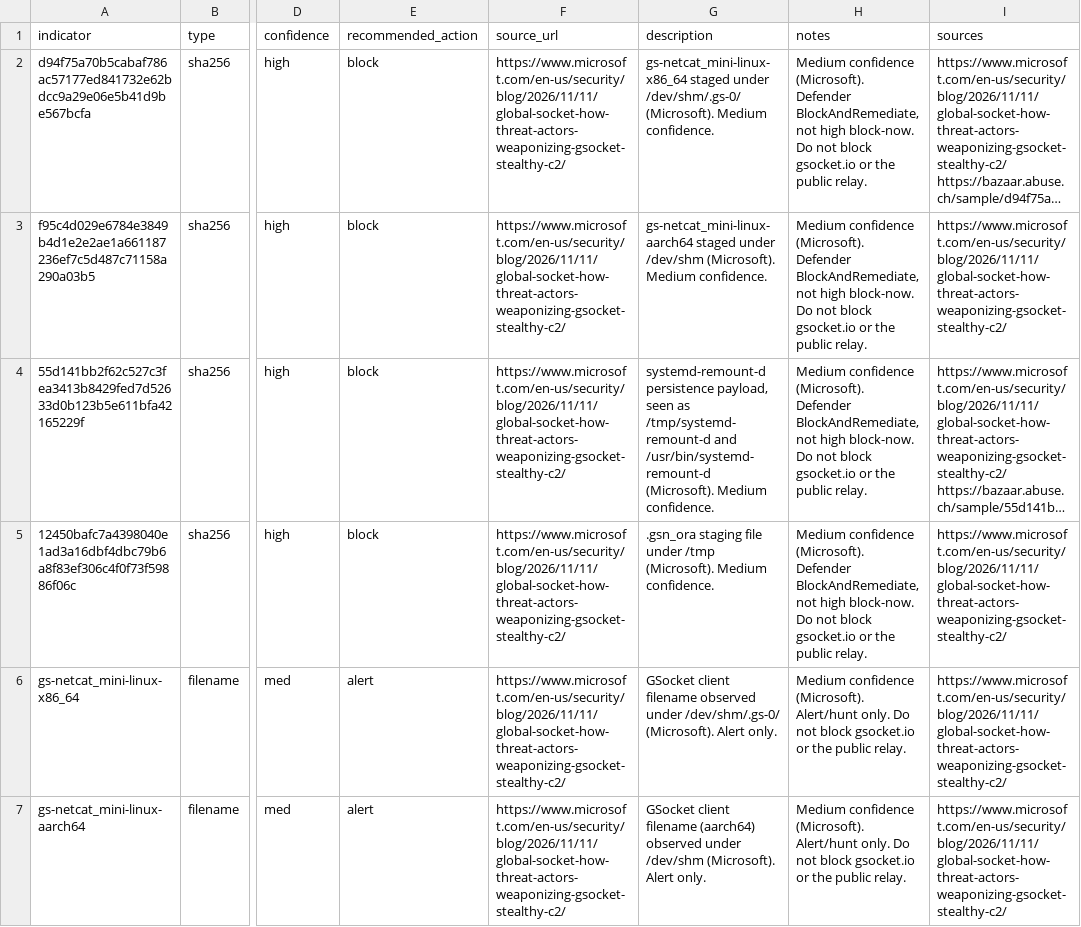
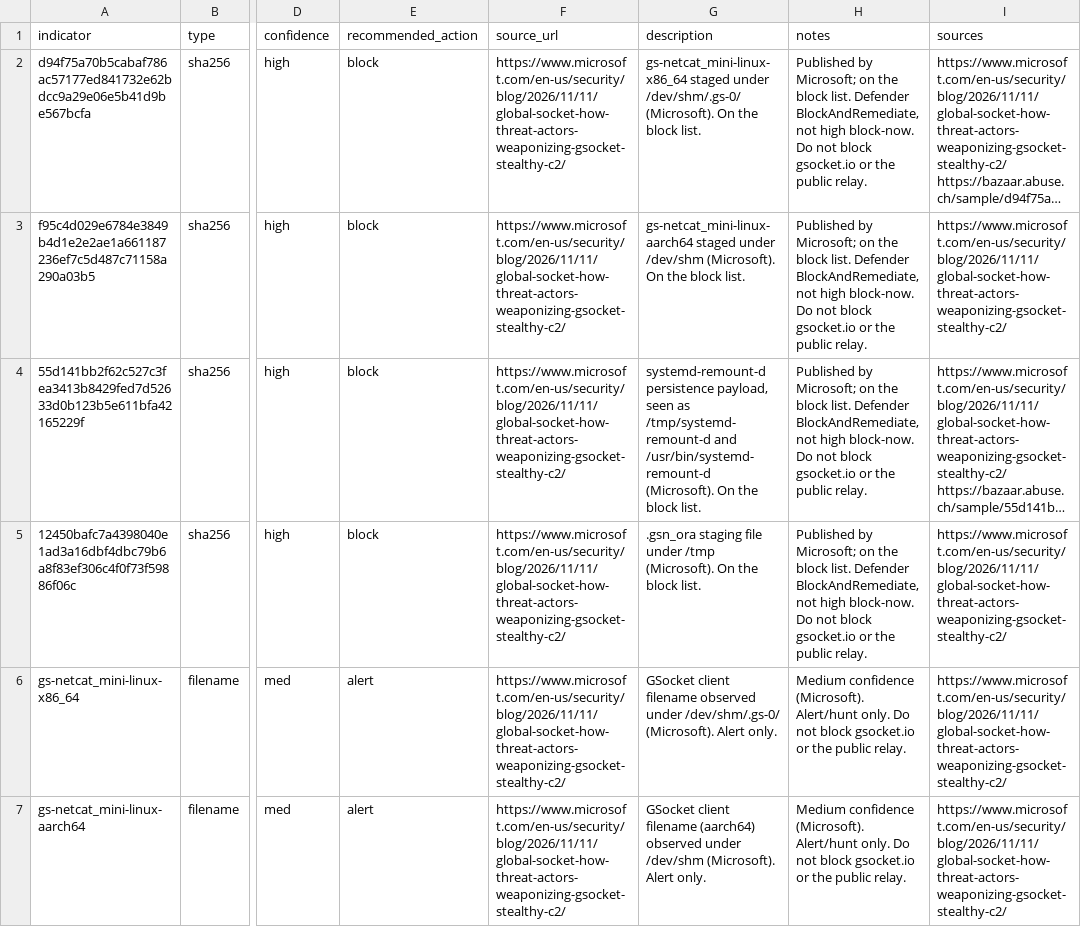
Before and after one commit to daniyyell-dev/rapid-threat-intel, a CSV file: threats/2026-11_November-2026/2026-11-12/GSocket-Linux-Web-Server-C2/iocs.csv, drawn as a sheet; only a part is shown, gaps mark what is left out; long unchanged cells end in …; the diff names each change by its address in the sheet, - before the commit and + after, or states it on an @@ line.

```diff
--- a/threats/2026-11_November-2026/2026-11-12/GSocket-Linux-Web-Server-C2/iocs.csv
+++ b/threats/2026-11_November-2026/2026-11-12/GSocket-Linux-Web-Server-C2/iocs.csv
-G2 (description): …/dev/shm/.gs-0/ (Microsoft). Medium confidence.
+G2 (description): …/dev/shm/.gs-0/ (Microsoft). On the block list.
-H2:H5 (notes): Medium confidence (Microsoft). Defender BlockAndRemediate,…
+H2:H5 (notes): Published by Microsoft; on the block list. Defender BlockAndRemediate,…
-G3 (description): …/dev/shm (Microsoft). Medium confidence.
+G3 (description): …/dev/shm (Microsoft). On the block list.
-G4 (description): …/usr/bin/systemd-remount-d (Microsoft). Medium confidence.
+G4 (description): …/usr/bin/systemd-remount-d (Microsoft). On the block list.
-G5 (description): …/tmp (Microsoft). Medium confidence.
+G5 (description): …/tmp (Microsoft). On the block list.
```
Also changed, not shown: all/defender_xdr_indicators.csv, all/iocs.csv, 12 other files.
